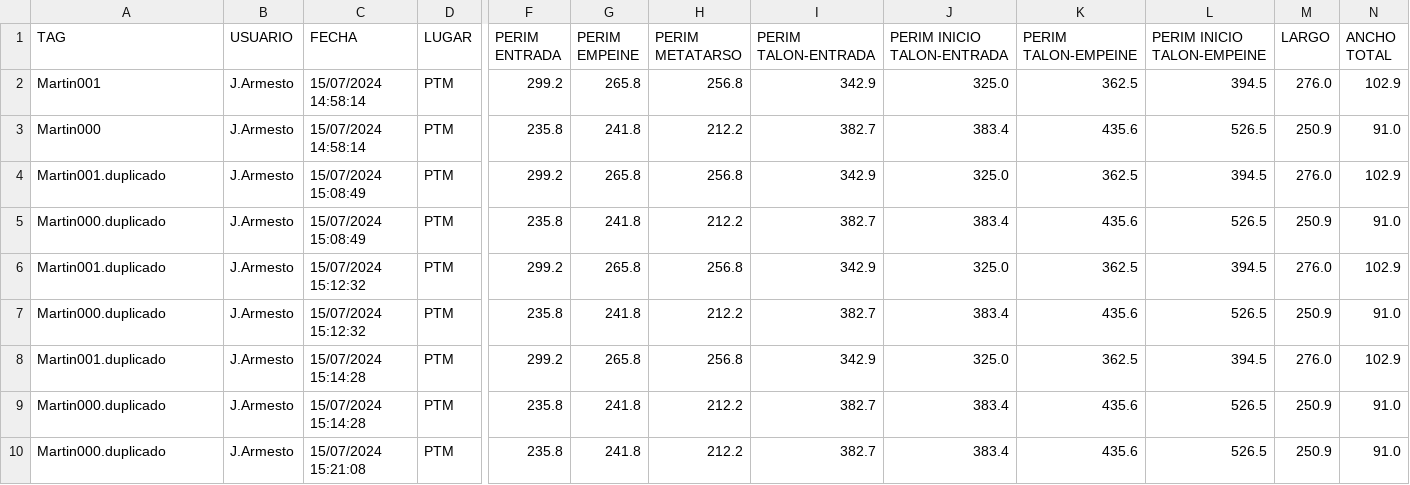
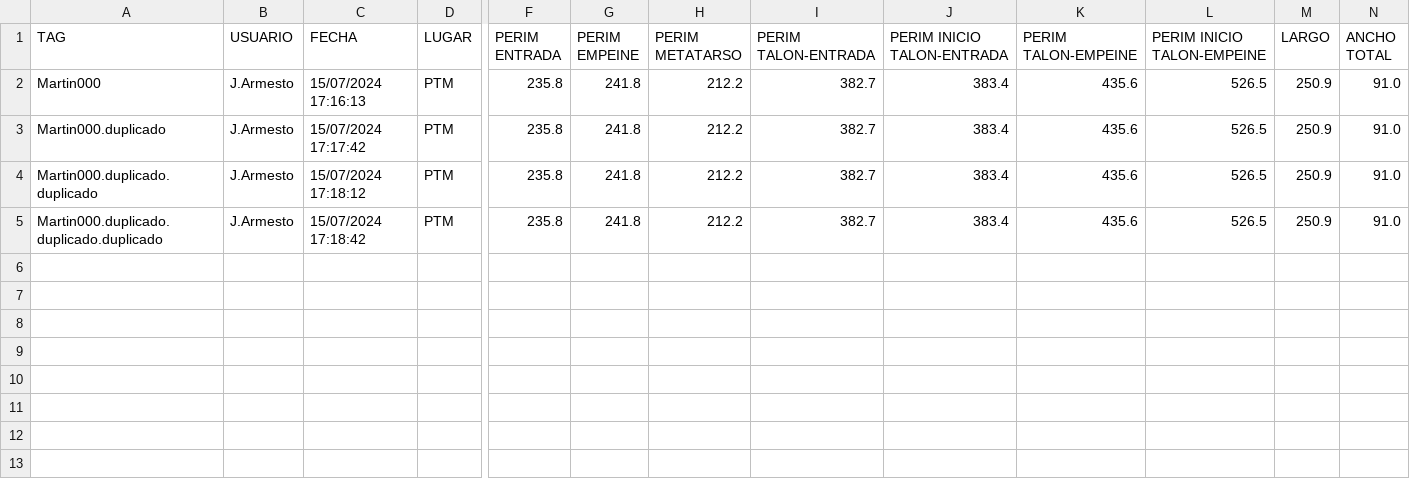
Before and after one commit to tinchofiuba/ScanerPies, a CSV file: Mediciones.csv, drawn as a sheet; only a part is shown, gaps mark what is left out; removed rows and columns are numbered as before the commit, all else as after; rows hold the shown columns only; the diff names each change by its address in the sheet, - before the commit and + after, or states it on an @@ line.

Commit message:
agrego un funcion que agrega ".duplicado" al tag si vuelvo a analizar con el mismo nombre

```diff
--- a/Mediciones.csv
+++ b/Mediciones.csv
-row 2: Martin001 | J.Armesto | 15/07/2024 14:58:14 | PTM | 299.2 | 265.8 | 256.8 | 342.9 | 325.0 | 362.5 | 394.5 | 276.0 | 102.9
-C2 (FECHA): 15/07/2024 14:58:14
+C2 (FECHA): 15/07/2024 17:16:13
-row 4: Martin001.duplicado | J.Armesto | 15/07/2024 15:08:49 | PTM | 299.2 | 265.8 | 256.8 | 342.9 | 325.0 | 362.5 | 394.5 | 276.0 | 102.9
-row 5: Martin000.duplicado | J.Armesto | 15/07/2024 15:08:49 | PTM | 235.8 | 241.8 | 212.2 | 382.7 | 383.4 | 435.6 | 526.5 | 250.9 | 91.0
-row 6: Martin001.duplicado | J.Armesto | 15/07/2024 15:12:32 | PTM | 299.2 | 265.8 | 256.8 | 342.9 | 325.0 | 362.5 | 394.5 | 276.0 | 102.9
-C3 (FECHA): 15/07/2024 15:12:32
+C3 (FECHA): 15/07/2024 17:17:42
-row 8: Martin001.duplicado | J.Armesto | 15/07/2024 15:14:28 | PTM | 299.2 | 265.8 | 256.8 | 342.9 | 325.0 | 362.5 | 394.5 | 276.0 | 102.9
-A4 (TAG): Martin000.duplicado
+A4 (TAG): Martin000.duplicado.duplicado
-C4 (FECHA): 15/07/2024 15:14:28
+C4 (FECHA): 15/07/2024 17:18:12
-A5 (TAG): Martin000.duplicado
+A5 (TAG): Martin000.duplicado.duplicado.duplicado
-C5 (FECHA): 15/07/2024 15:21:08
+C5 (FECHA): 15/07/2024 17:18:42
```
Also changed, not shown: 2 other files.
